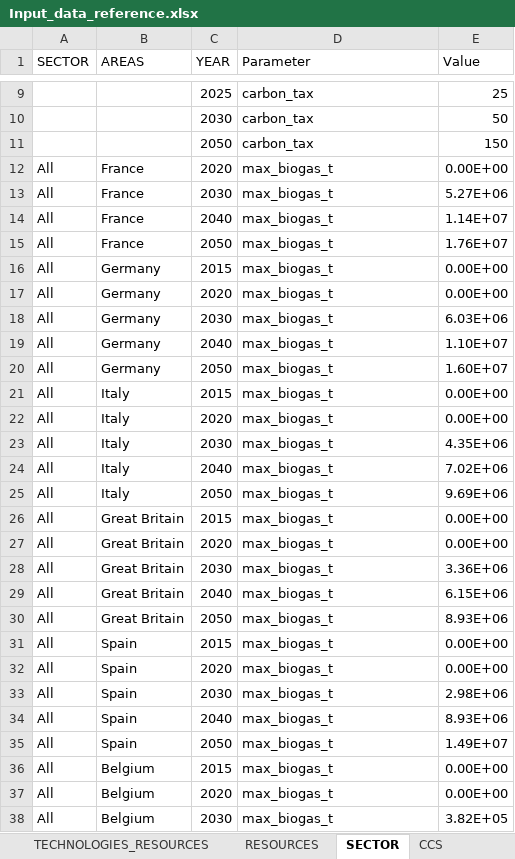
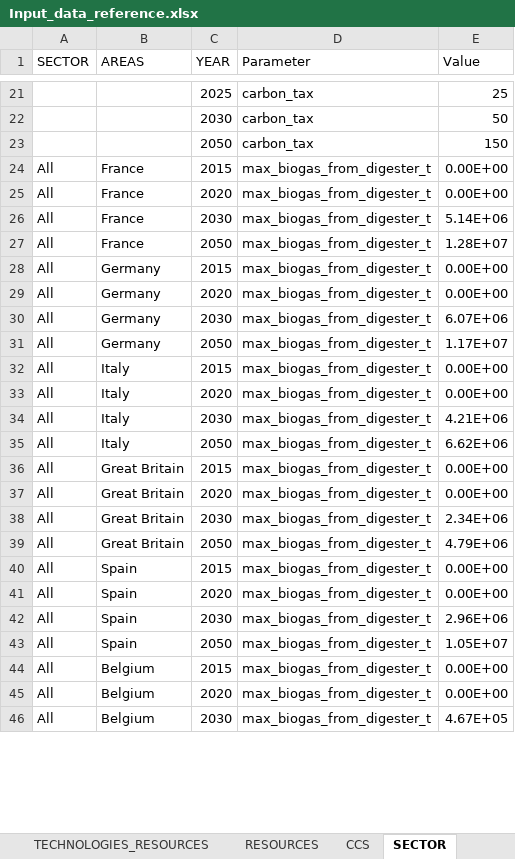
Before and after one commit to qraillard/IND-OPT-model, an Excel workbook: Input data/Input_data_reference.xlsx, sheet SECTOR, drawn as a sheet; only a part is shown, gaps mark what is left out; values as stored, in another font and other column widths than the file's, no borders; table styles not drawn; removed rows and columns are numbered as before the commit, all else as after; the diff covers the shown part only; the diff names each change by its address in the sheet, - before the commit and + after, or states it on an @@ line.

```diff
--- a/Input data/Input_data_reference.xlsx (sheet SECTOR)
+++ b/Input data/Input_data_reference.xlsx (sheet SECTOR)
@@ sheet tab order changed: TECHNOLOGIES_RESOURCES | RESOURCES | CCS | SECTOR @@
+row 24: All | France | 2015 | max_biogas_from_digester_t | 0.00E+00
-D25:D26 (Parameter): max_biogas_t
+D25:D26 (Parameter): max_biogas_from_digester_t
-E26 (Value): 5.27E+06
+E26 (Value): 5.14E+06
-row 14: All | France | 2040 | max_biogas_t | 1.14E+07
-D27:D30 (Parameter): max_biogas_t
+D27:D30 (Parameter): max_biogas_from_digester_t
-E27 (Value): 1.76E+07
+E27 (Value): 1.28E+07
-E30 (Value): 6.03E+06
+E30 (Value): 6.07E+06
-row 19: All | Germany | 2040 | max_biogas_t | 1.10E+07
-D31:D34 (Parameter): max_biogas_t
+D31:D34 (Parameter): max_biogas_from_digester_t
-E31 (Value): 1.60E+07
+E31 (Value): 1.17E+07
-E34 (Value): 4.35E+06
+E34 (Value): 4.21E+06
-row 24: All | Italy | 2040 | max_biogas_t | 7.02E+06
-D35:D38 (Parameter): max_biogas_t
+D35:D38 (Parameter): max_biogas_from_digester_t
-E35 (Value): 9.69E+06
+E35 (Value): 6.62E+06
-E38 (Value): 3.36E+06
+E38 (Value): 2.34E+06
-row 29: All | Great Britain | 2040 | max_biogas_t | 6.15E+06
-D39:D42 (Parameter): max_biogas_t
+D39:D42 (Parameter): max_biogas_from_digester_t
-E39 (Value): 8.93E+06
+E39 (Value): 4.79E+06
-E42 (Value): 2.98E+06
+E42 (Value): 2.96E+06
-row 34: All | Spain | 2040 | max_biogas_t | 8.93E+06
-D43:D46 (Parameter): max_biogas_t
+D43:D46 (Parameter): max_biogas_from_digester_t
-E43 (Value): 1.49E+07
+E43 (Value): 1.05E+07
-E46 (Value): 3.82E+05
+E46 (Value): 4.67E+05
```
Also changed, not shown: 35 added rows and 5 edited cells elsewhere in this sheet, sheet CCS, sheet RESOURCES, sheet TECHNOLOGIES_TECH_TYPE, sheet TECHNOLOGIES, sheet TECHNOLOGIES_RESOURCES, formulas that keep their value, hidden cells, 11 other files.
